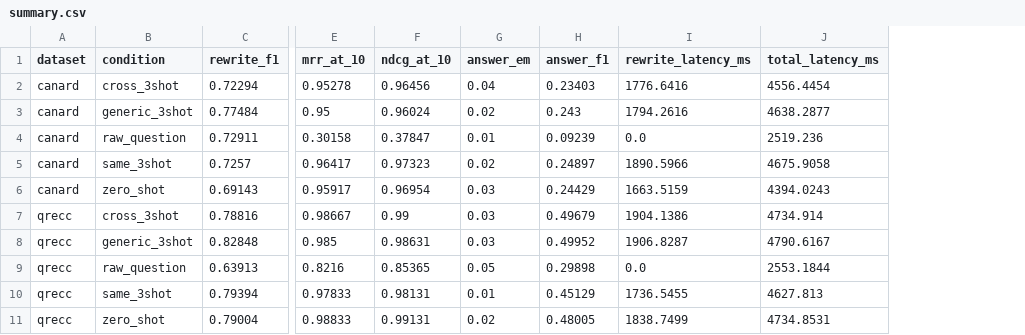
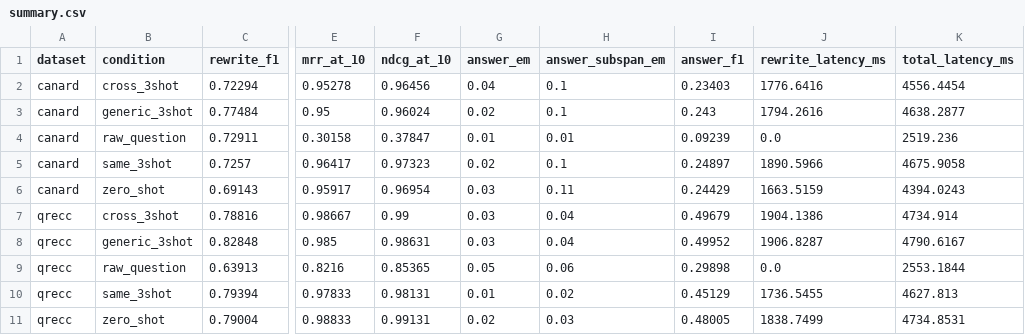
Before and after one commit to euiyulsong/query-rewrite-4way-benchmark, a CSV file: results/summary.csv, drawn as a sheet; only a part is shown, gaps mark what is left out; the diff names each change by its address in the sheet, - before the commit and + after, or states it on an @@ line.

Commit message:
Add answer subspan exact match metric

```diff
--- a/results/summary.csv
+++ b/results/summary.csv
+column H (answer_subspan_em), rows 2-11: 0.1 | 0.1 | 0.01 | 0.1 | 0.11 | 0.04 | 0.04 | 0.06 | 0.02 | 0.03
```
Also changed, not shown: 9 other files.
